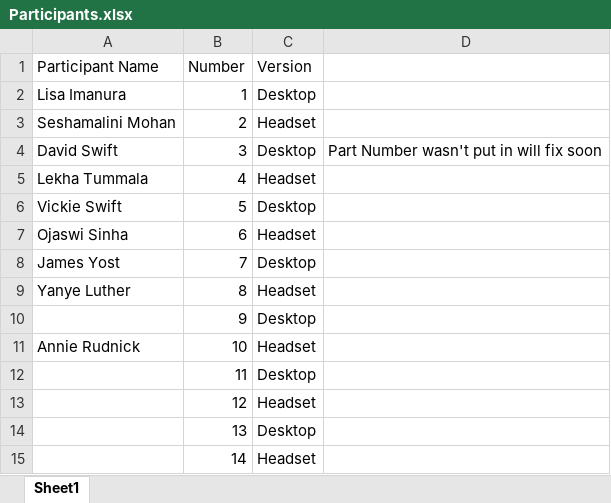
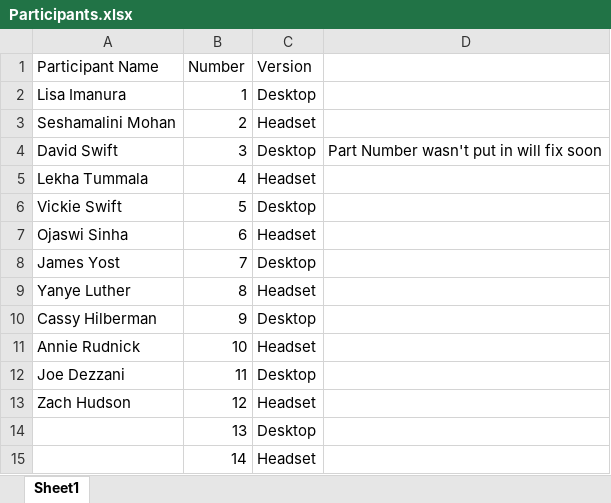
Before and after one commit to csu-hci-projects/SP23-Immersive-Motivation, an Excel workbook: ExperimentProcess/Participants.xlsx, sheet Sheet1, drawn as a sheet; values as stored, in another font and other column widths than the file's, no borders; the diff names each change by its address in the sheet, - before the commit and + after, or states it on an @@ line.

Commit message:
info

```diff
--- a/ExperimentProcess/Participants.xlsx (sheet Sheet1)
+++ b/ExperimentProcess/Participants.xlsx (sheet Sheet1)
-A10 (Participant Name): (empty)
+A10 (Participant Name): Cassy Hilberman
-A12 (Participant Name): (empty)
+A12 (Participant Name): Joe Dezzani
-A13 (Participant Name): (empty)
+A13 (Participant Name): Zach Hudson
```
